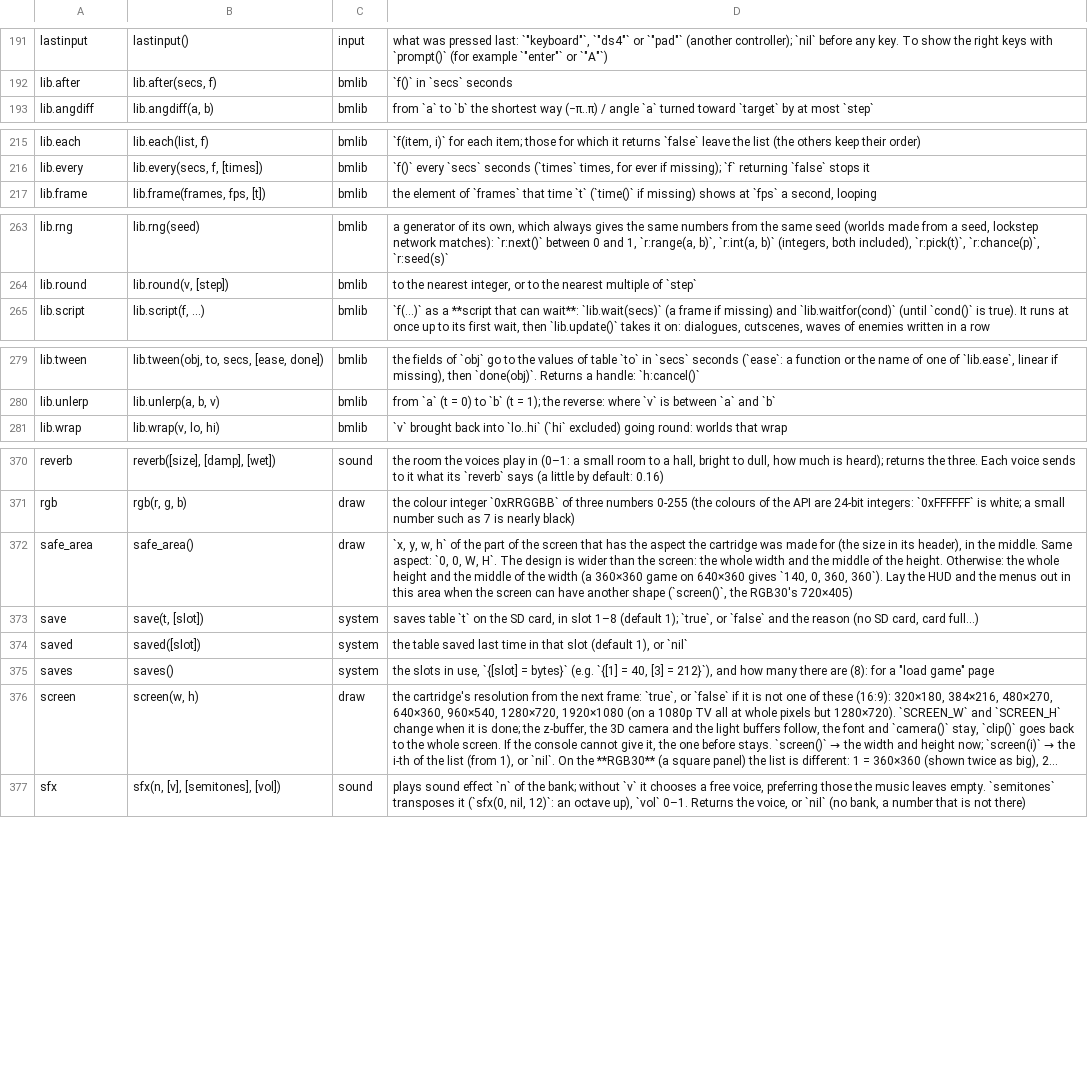
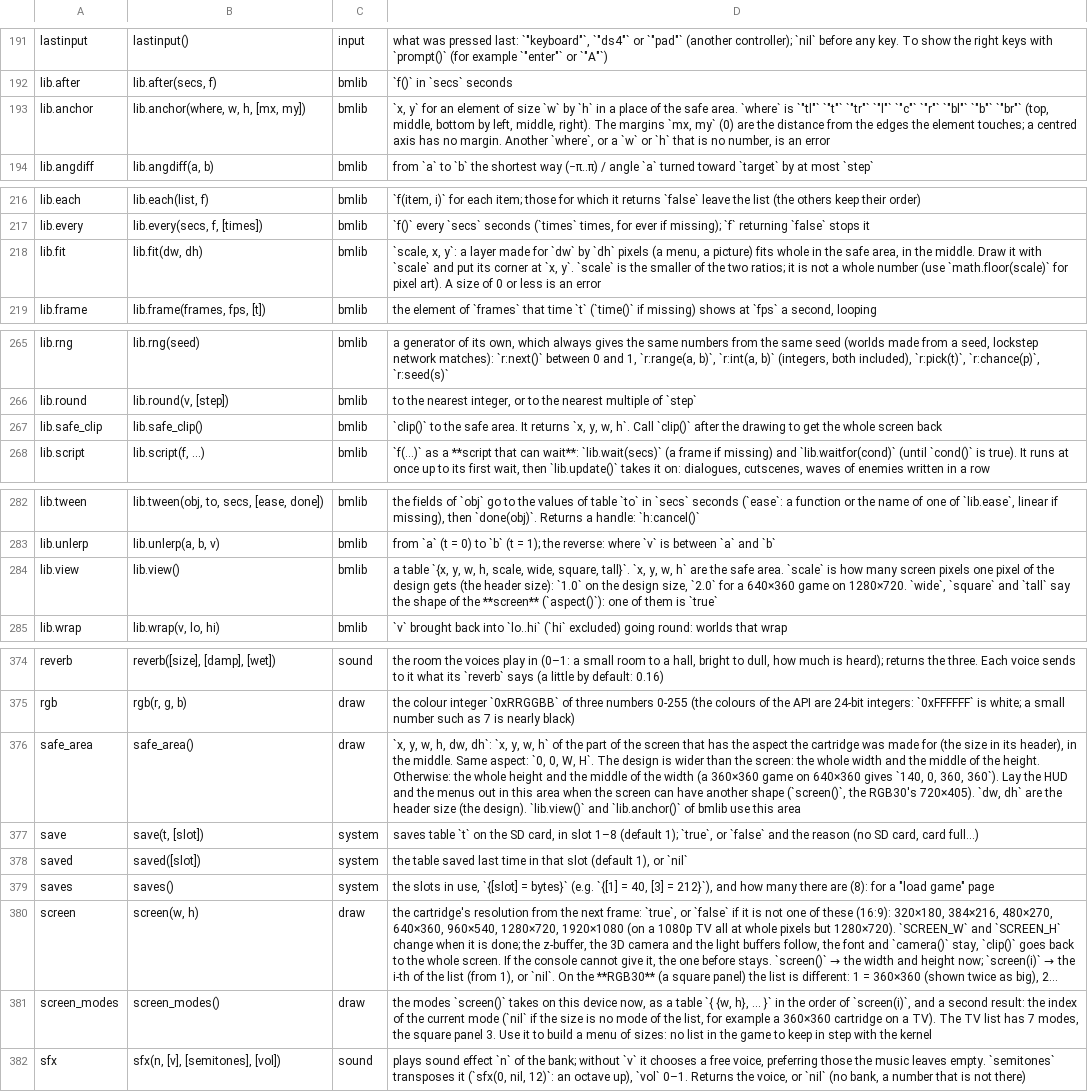
Before and after one commit to f-accomando/bm, a TSV file: src/ai/api.tsv, drawn as a sheet; only a part is shown, gaps mark what is left out; long unchanged cells end in …; addresses are those after the commit; the diff names each change by its address in the sheet, - before the commit and + after, or states it on an @@ line.

```diff
--- a/src/ai/api.tsv
+++ b/src/ai/api.tsv
+row 193: lib.anchor | lib.anchor(where, w, h, [mx, my]) | bmlib | `x, y` for an element of size `w` by `h` in a place of the safe area. `where` is `"tl"` `"t"` `"tr"` `"l"` `"c"` `"r"` `"bl"` `"b"` `"br"` (top, middle, bottom by left, middle, right). The margins `mx, my` (0) are the distance from the edges the element touches; a centred axis has no margin. Another `where`, or a `w` or `h` that is no number, is an error
+row 218: lib.fit | lib.fit(dw, dh) | bmlib | `scale, x, y`: a layer made for `dw` by `dh` pixels (a menu, a picture) fits whole in the safe area, in the middle. Draw it with `scale` and put its corner at `x, y`. `scale` is the smaller of the two ratios; it is not a whole number (use `math.floor(scale)` for pixel art). A size of 0 or less is an error
+row 267: lib.safe_clip | lib.safe_clip() | bmlib | `clip()` to the safe area. It returns `x, y, w, h`. Call `clip()` after the drawing to get the whole screen back
+row 284: lib.view | lib.view() | bmlib | a table `{x, y, w, h, scale, wide, square, tall}`. `x, y, w, h` are the safe area. `scale` is how many screen pixels one pixel of the design gets (the header size): `1.0` on the design size, `2.0` for a 640×360 game on 1280×720. `wide`, `square` and `tall` say the shape of the **screen** (`aspect()`): one of them is `true`
-D376: …y, w, h` of the part of the screen that has the aspect the cartridge was made for (the size in its header), in the middle. Same aspect: `0, 0, W, H`. The design is wider than the screen: the whole width and the middle of the height. Otherwise: the whole height and the middle of the width (a 360×360 game on 640×360 gives `140, 0, 360, 360`). Lay the HUD and the menus out in this area when the screen can have another shape (`screen()`, the RGB30's 720×405)
+D376: …y, w, h, dw, dh`: `x, y, w, h` of the part of the screen that has the aspect the cartridge was made for (the size in its header), in the middle. Same aspect: `0, 0, W, H`. The design is wider than the screen: the whole width and the middle of the height. Otherwise: the whole height and the middle of the width (a 360×360 game on 640×360 gives `140, 0, 360, 360`). Lay the HUD and the menus out in this area when the screen can have another shape (`screen()`, the RGB30's 720×405). `dw, dh` are the header size (the design). `lib.view()` and `lib.anchor()` of bmlib use this area
+row 381: screen_modes | screen_modes() | draw | the modes `screen()` takes on this device now, as a table `{ {w, h}, ... }` in the order of `screen(i)`, and a second result: the index of the current mode (`nil` if the size is no mode of the list, for example a 360×360 cartridge on a TV). The TV list has 7 modes, the square panel 3. Use it to build a menu of sizes: no list in the game to keep in step with the kernel
```
Also changed, not shown: 15 other files.
